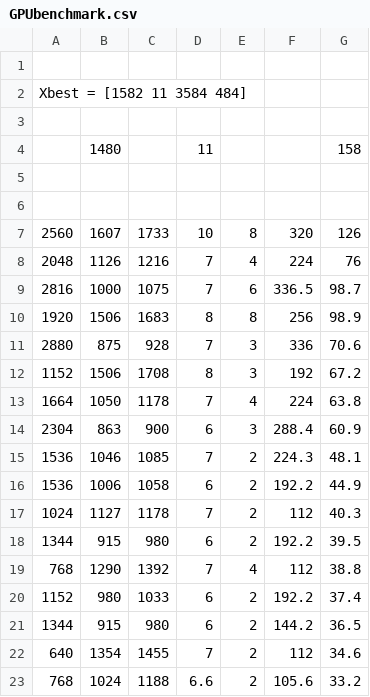
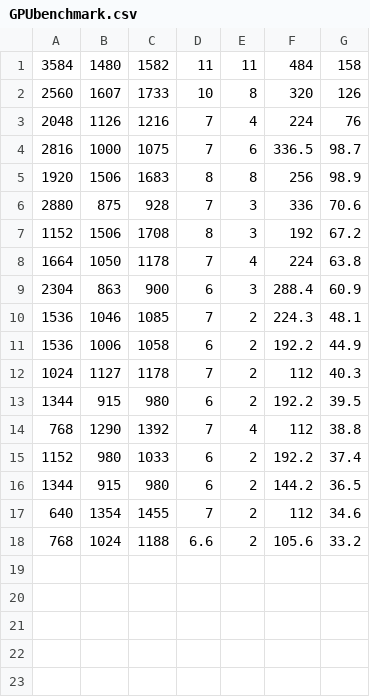
Before and after one commit to derekchased/2DV516-Introduction-to-Machine-Learning-LNU.SE, a CSV file: dy222ax_A2/A2_datasets_2020/GPUbenchmark.csv, drawn as a sheet.

```diff
--- a/dy222ax_A2/A2_datasets_2020/GPUbenchmark.csv
+++ b/dy222ax_A2/A2_datasets_2020/GPUbenchmark.csv
@@ -1,7 +1,2 @@
-
-Xbest = [1582 11 3584 484]
-
-,1480,,11,,,158
-
-
+3584,1480,1582,11,11,484,158
 2560,1607,1733,10,8,320,126
```
Also changed, not shown: 8 other files.
